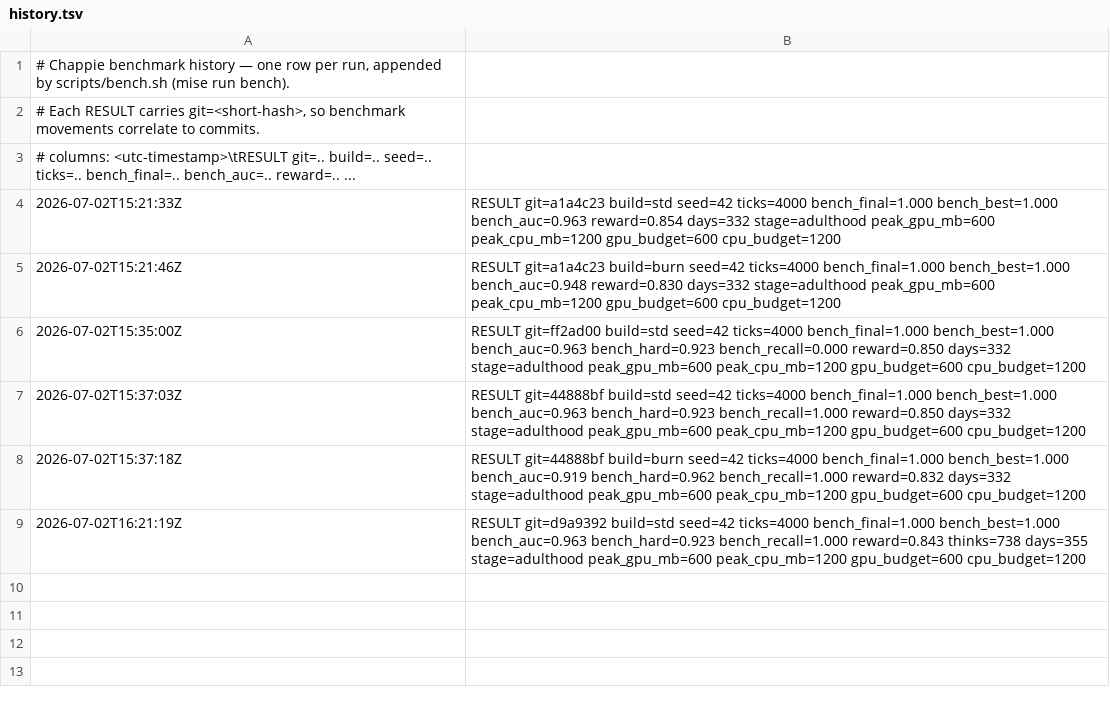
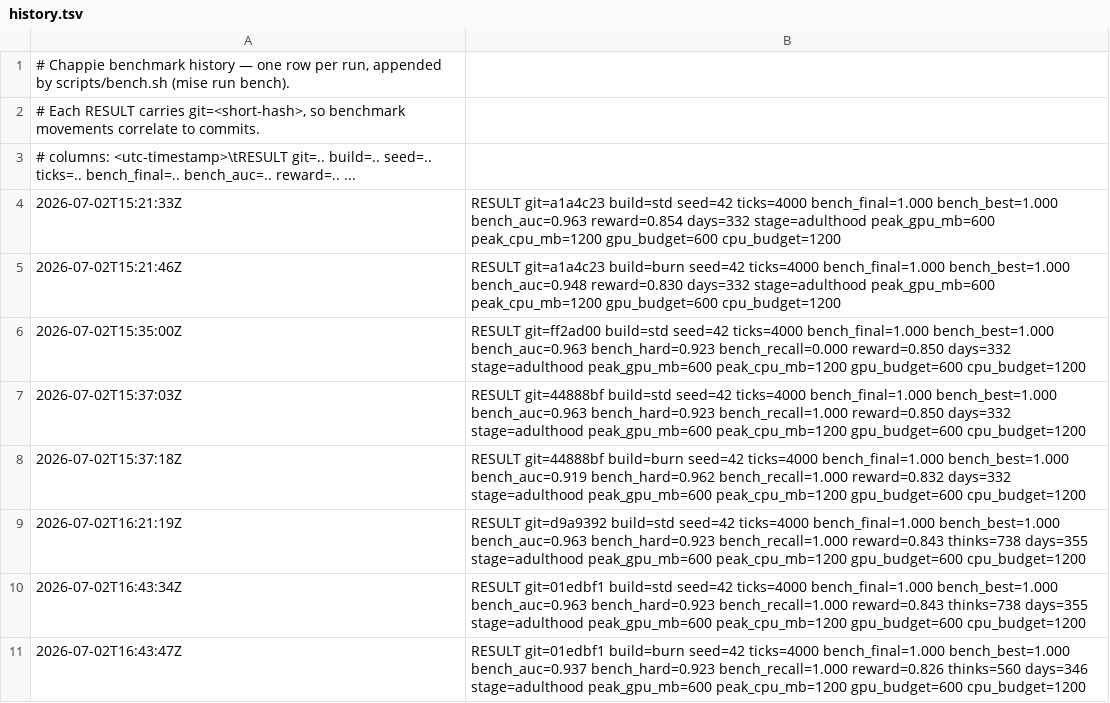
Before and after one commit to fentas/chappie, a TSV file: benchmarks/history.tsv, drawn as a sheet.

```diff
--- a/benchmarks/history.tsv
+++ b/benchmarks/history.tsv
@@ -9 +9,3 @@
 2026-07-02T16:21:19Z	RESULT git=d9a9392 build=std seed=42 ticks=4000 bench_final=1.000 bench_best=1.000 bench_auc=0.963 bench_hard=0.923 bench_recall=1.000 reward=0.843 thinks=738 days=355 stage=adulthood peak_gpu_mb=600 peak_cpu_mb=1200 gpu_budget=600 cpu_budget=1200
+2026-07-02T16:43:34Z	RESULT git=01edbf1 build=std seed=42 ticks=4000 bench_final=1.000 bench_best=1.000 bench_auc=0.963 bench_hard=0.923 bench_recall=1.000 reward=0.843 thinks=738 days=355 stage=adulthood peak_gpu_mb=600 peak_cpu_mb=1200 gpu_budget=600 cpu_budget=1200
+2026-07-02T16:43:47Z	RESULT git=01edbf1 build=burn seed=42 ticks=4000 bench_final=1.000 bench_best=1.000 bench_auc=0.937 bench_hard=0.923 bench_recall=1.000 reward=0.826 thinks=560 days=346 stage=adulthood peak_gpu_mb=600 peak_cpu_mb=1200 gpu_budget=600 cpu_budget=1200
```
